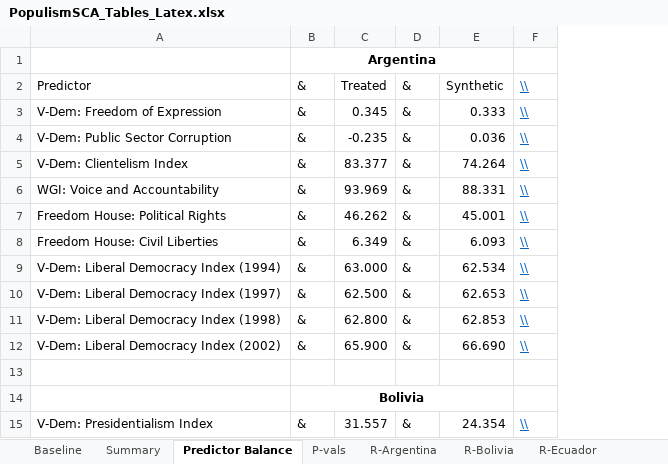
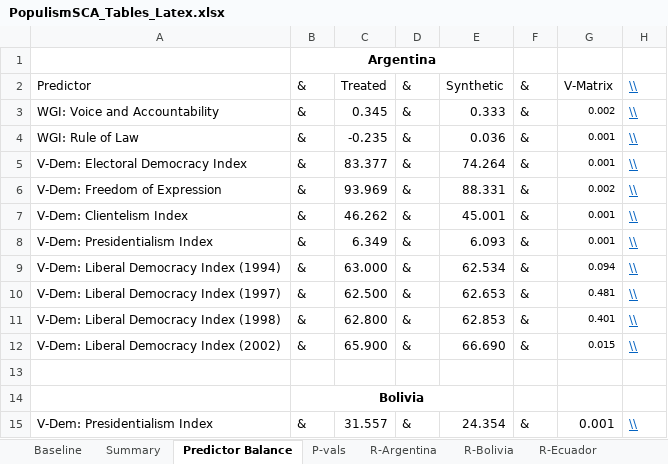
Before and after one commit to jpmvbastos/populism-sca, an Excel workbook: PopulismSCA_Tables_Latex.xlsx, sheet Predictor Balance, drawn as a sheet; only a part is shown; values as stored, in another font and other column widths than the file's, no borders; the diff names each change by its address in the sheet, - before the commit and + after, or states it on an @@ line.

```diff
--- a/PopulismSCA_Tables_Latex.xlsx (sheet Predictor Balance)
+++ b/PopulismSCA_Tables_Latex.xlsx (sheet Predictor Balance)
+column F, rows 2-15: & | & | & | & | & | & | & | & | & | & | & |  |  | &
+column G, rows 2-15: V-Matrix | 0.002 | 0.001 | 0.001 | 0.002 | 0.001 | 0.001 | 0.094 | 0.481 | 0.401 | 0.015 |  |  | 0.001
-A3: V-Dem: Freedom of Expression
+A3: WGI: Voice and Accountability
-A4: V-Dem: Public Sector Corruption
+A4: WGI: Rule of Law
-A5: V-Dem: Clientelism Index
+A5: V-Dem: Electoral Democracy Index
-A6: WGI: Voice and Accountability
+A6: V-Dem: Freedom of Expression
-A7: Freedom House: Political Rights
+A7: V-Dem: Clientelism Index
-A8: Freedom House: Civil Liberties
+A8: V-Dem: Presidentialism Index
```
Also changed, not shown: other sheet tabs, 9 other files.
